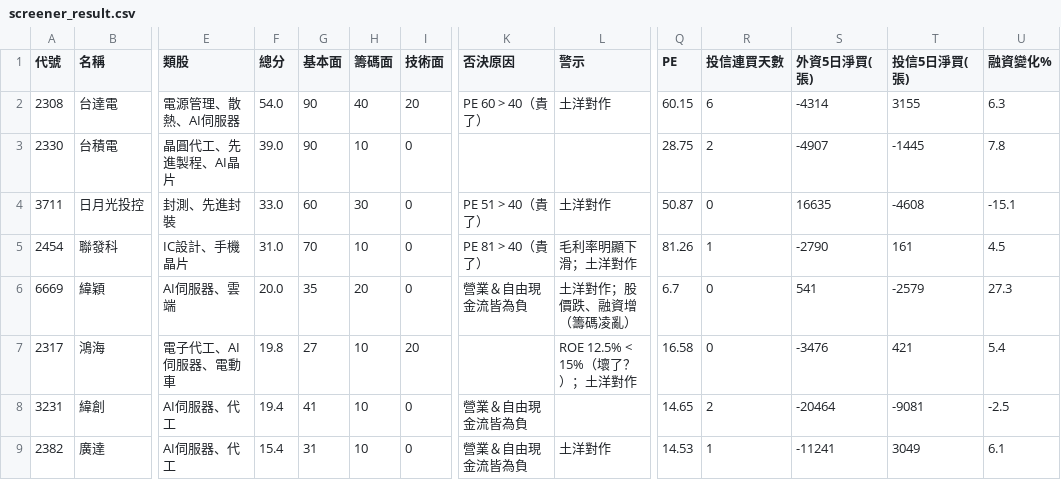
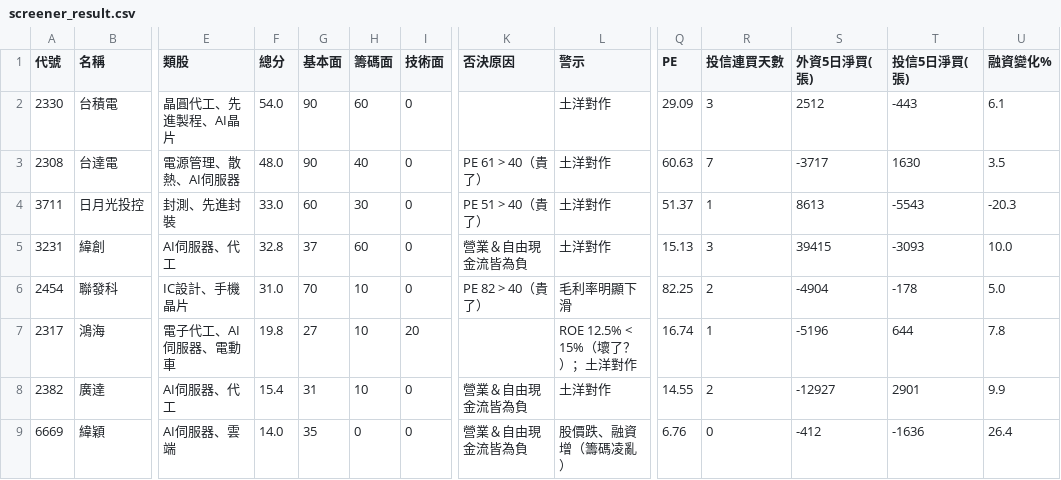
Before and after one commit to cancri1823/stock-screener, a CSV file: screener_result.csv, drawn as a sheet; only a part is shown, gaps mark what is left out; removed rows and columns are numbered as before the commit, all else as after; rows hold the shown columns only; the diff names each change by its address in the sheet, - before the commit and + after, or states it on an @@ line.

```diff
--- a/screener_result.csv
+++ b/screener_result.csv
+row 2: 2330 | 台積電 | 晶圓代工、先進製程、AI晶片 | 54.0 | 90 | 60 | 0 |  | 土洋對作 | 29.09 | 3 | 2512 | -443 | 6.1
-F3 (總分): 54.0
+F3 (總分): 48.0
-I3 (技術面): 20
+I3 (技術面): 0
-K3 (否決原因): PE 60 > 40（貴了）
+K3 (否決原因): PE 61 > 40（貴了）
-Q3 (PE): 60.15
+Q3 (PE): 60.63
-R3 (投信連買天數): 6
+R3 (投信連買天數): 7
-S3 (外資5日淨買(張)): -4314
+S3 (外資5日淨買(張)): -3717
-T3 (投信5日淨買(張)): 3155
+T3 (投信5日淨買(張)): 1630
-U3 (融資變化%): 6.3
+U3 (融資變化%): 3.5
-row 3: 2330 | 台積電 | 晶圓代工、先進製程、AI晶片 | 39.0 | 90 | 10 | 0 |  |  | 28.75 | 2 | -4907 | -1445 | 7.8
-Q4 (PE): 50.87
+Q4 (PE): 51.37
-R4 (投信連買天數): 0
+R4 (投信連買天數): 1
-S4 (外資5日淨買(張)): 16635
+S4 (外資5日淨買(張)): 8613
-T4 (投信5日淨買(張)): -4608
+T4 (投信5日淨買(張)): -5543
-U4 (融資變化%): -15.1
+U4 (融資變化%): -20.3
+row 5: 3231 | 緯創 | AI伺服器、代工 | 32.8 | 37 | 60 | 0 | 營業＆自由現金流皆為負 | 土洋對作 | 15.13 | 3 | 39415 | -3093 | 10.0
-K6 (否決原因): PE 81 > 40（貴了）
+K6 (否決原因): PE 82 > 40（貴了）
-L6 (警示): 毛利率明顯下滑；土洋對作
+L6 (警示): 毛利率明顯下滑
-Q6 (PE): 81.26
+Q6 (PE): 82.25
-R6 (投信連買天數): 1
+R6 (投信連買天數): 2
-S6 (外資5日淨買(張)): -2790
+S6 (外資5日淨買(張)): -4904
-T6 (投信5日淨買(張)): 161
+T6 (投信5日淨買(張)): -178
-U6 (融資變化%): 4.5
+U6 (融資變化%): 5.0
-row 6: 6669 | 緯穎 | AI伺服器、雲端 | 20.0 | 35 | 20 | 0 | 營業＆自由現金流皆為負 | 土洋對作；股價跌、融資增（籌碼凌亂） | 6.7 | 0 | 541 | -2579 | 27.3
-Q7 (PE): 16.58
+Q7 (PE): 16.74
-R7 (投信連買天數): 0
+R7 (投信連買天數): 1
-S7 (外資5日淨買(張)): -3476
+S7 (外資5日淨買(張)): -5196
-T7 (投信5日淨買(張)): 421
+T7 (投信5日淨買(張)): 644
-U7 (融資變化%): 5.4
+U7 (融資變化%): 7.8
-row 8: 3231 | 緯創 | AI伺服器、代工 | 19.4 | 41 | 10 | 0 | 營業＆自由現金流皆為負 |  | 14.65 | 2 | -20464 | -9081 | -2.5
-Q8 (PE): 14.53
+Q8 (PE): 14.55
-R8 (投信連買天數): 1
+R8 (投信連買天數): 2
-S8 (外資5日淨買(張)): -11241
+S8 (外資5日淨買(張)): -12927
-T8 (投信5日淨買(張)): 3049
+T8 (投信5日淨買(張)): 2901
-U8 (融資變化%): 6.1
+U8 (融資變化%): 9.9
+row 9: 6669 | 緯穎 | AI伺服器、雲端 | 14.0 | 35 | 0 | 0 | 營業＆自由現金流皆為負 | 股價跌、融資增（籌碼凌亂） | 6.76 | 0 | -412 | -1636 | 26.4
```
Also changed, not shown: 1 other file.
